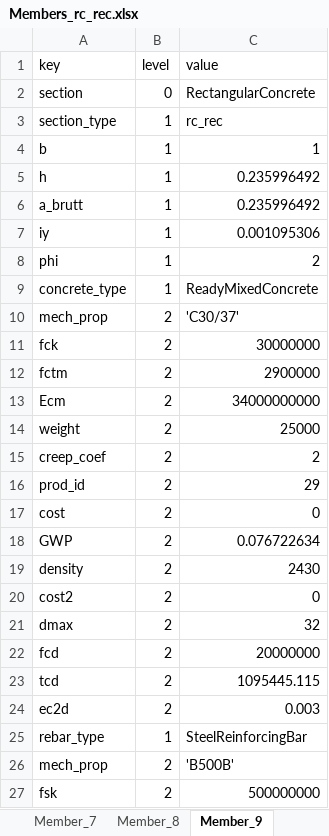
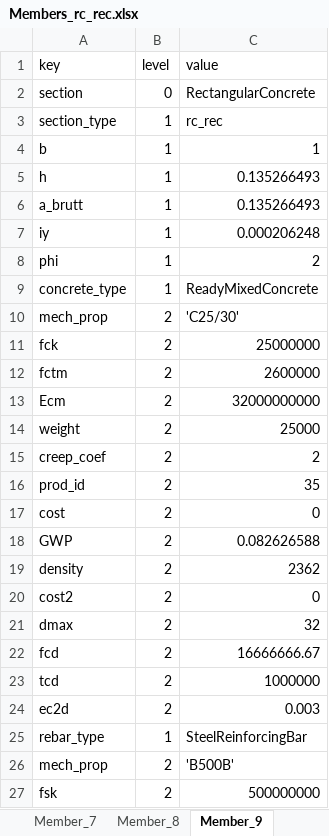
Before and after one commit to gat-dse/StustainabilityDrivenStructuralDesign, an Excel workbook: 260513_Betonartikel/Resultate/Members_rc_rec.xlsx, sheet Member_9, drawn as a sheet; only a part is shown; values as stored, in another font and other column widths than the file's, no borders; the diff covers the shown part only; the diff names each change by its address in the sheet, - before the commit and + after, or states it on an @@ line.

```diff
--- a/260513_Betonartikel/Resultate/Members_rc_rec.xlsx (sheet Member_9)
+++ b/260513_Betonartikel/Resultate/Members_rc_rec.xlsx (sheet Member_9)
-C5:C6 (value): 0.235996492
+C5:C6 (value): 0.135266493
-C7 (value): 0.001095306
+C7 (value): 0.000206248
-C10 (value): 'C30/37'
+C10 (value): 'C25/30'
-C11 (value): 30000000
+C11 (value): 25000000
-C12 (value): 2900000
+C12 (value): 2600000
-C13 (value): 34000000000
+C13 (value): 32000000000
-C16 (value): 29
+C16 (value): 35
-C18 (value): 0.076722634
+C18 (value): 0.082626588
-C19 (value): 2430
+C19 (value): 2362
-C22 (value): 20000000
+C22 (value): 16666666.67
-C23 (value): 1095445.115
+C23 (value): 1000000
```
Also changed, not shown: 52 edited cells elsewhere in this sheet, sheet Member_16, sheet Member_7, sheet Member_14, sheet Member_18, sheet Member_15, sheet Member_20, 17 more sheets, other sheet tabs, 260513_Betonartikel/Resultate/Members_rc_rib.xlsx, 260513_Betonartikel/Results/Members_rc_rec_2.xlsx, 13 other files.
